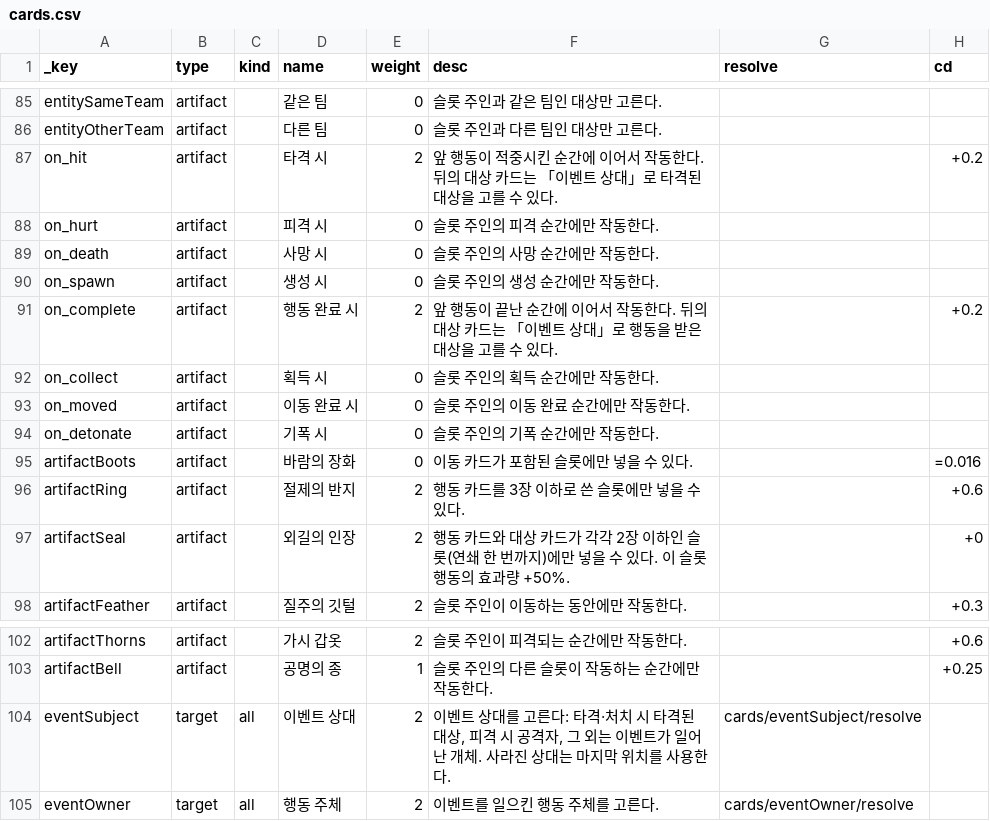
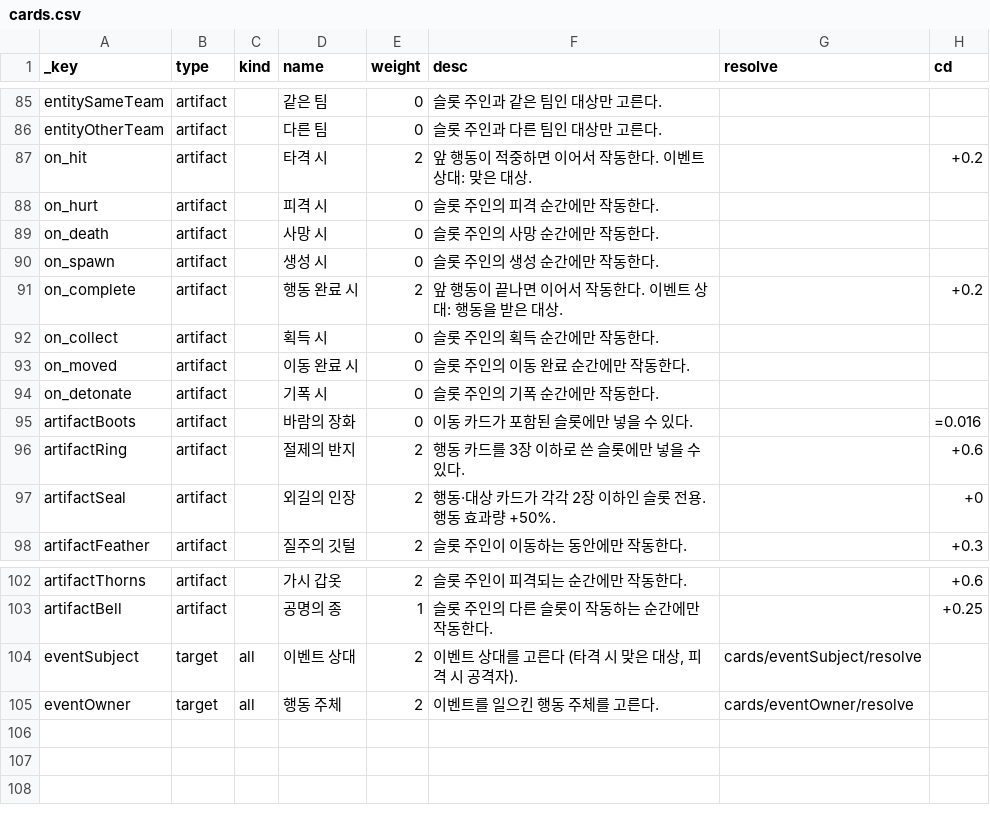
Before and after one commit to ybs1164/spellLoop, a CSV file: data/cards.csv, drawn as a sheet; only a part is shown, gaps mark what is left out; the diff names each change by its address in the sheet, - before the commit and + after, or states it on an @@ line.

```diff
--- a/data/cards.csv
+++ b/data/cards.csv
-F87 (desc): …이 적중시킨 순간에 이어서 작동한다. 뒤의 대상 카드는 「이벤트 상대」로 타격된 대상을 고를 수 있다.
+F87 (desc): …이 적중하면 이어서 작동한다. 이벤트 상대: 맞은 대상.
-F91 (desc): …동이 끝난 순간에 이어서 작동한다. 뒤의 대상 카드는 「이벤트 상대」로 행동을 받은 대상을 고를 수 있다.
+F91 (desc): …동이 끝나면 이어서 작동한다. 이벤트 상대: 행동을 받은 대상.
-F97 (desc): 행동 카드와 대상 카드가 각각 2장 이하인 슬롯(연쇄 한 번까지)에만 넣을 수 있다. 이 슬롯 행동의 효과량…
+F97 (desc): 행동·대상 카드가 각각 2장 이하인 슬롯 전용. 행동 효과량…
-F104 (desc): …고른다: 타격·처치 시 타격된 대상, 피격 시 공격자, 그 외는 이벤트가 일어난 개체. 사라진 상대는 마지막 위치를 사용한다.
+F104 (desc): …고른다 (타격 시 맞은 대상, 피격 시 공격자).
```
Also changed, not shown: data/card_ui.csv, 4 other files.
